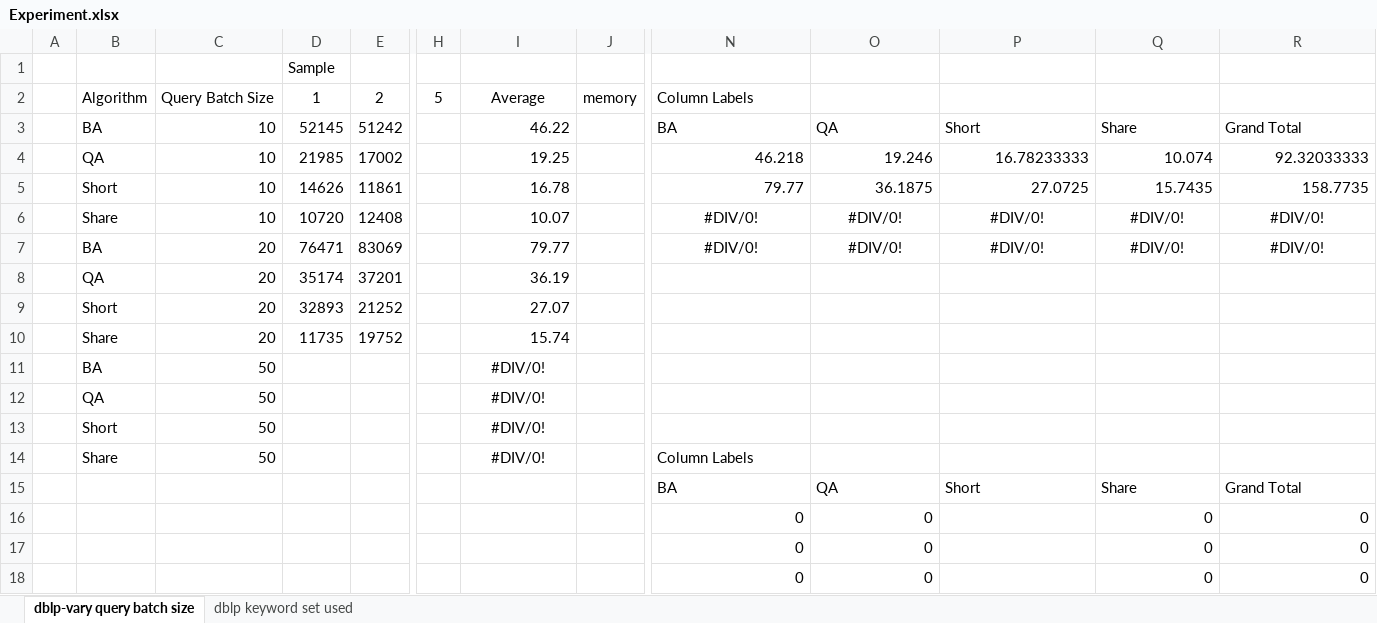
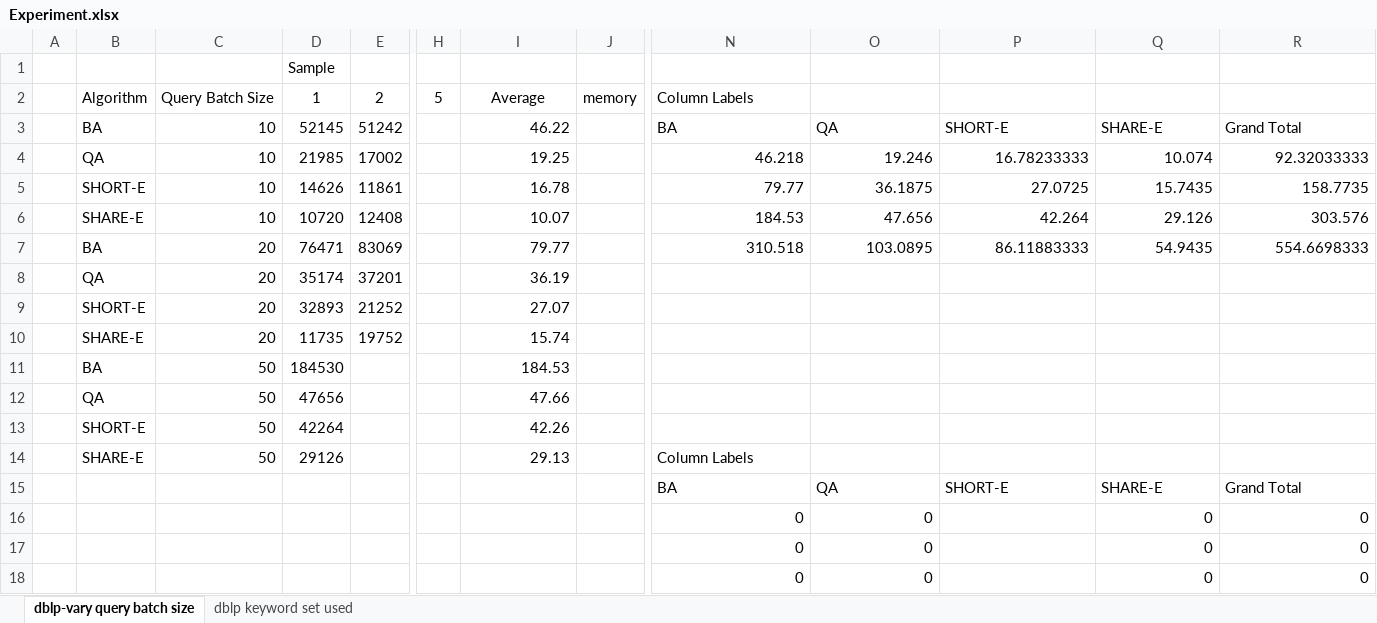
Before and after one commit to yaol9/yaol-p-xml, an Excel workbook: yaol-p-xml/testresult/Experiment.xlsx, sheet dblp-vary query batch size, drawn as a sheet; only a part is shown, gaps mark what is left out; values as stored, in another font and other column widths than the file's, no borders; charts and pictures not drawn; removed rows and columns are numbered as before the commit, all else as after; rows hold the shown columns only; the diff covers the shown part only; the diff names each change by its address in the sheet, - before the commit and + after, or states it on an @@ line.

```diff
--- a/yaol-p-xml/testresult/Experiment.xlsx (sheet dblp-vary query batch size)
+++ b/yaol-p-xml/testresult/Experiment.xlsx (sheet dblp-vary query batch size)
-P3: Short
+P3: SHORT-E
-Q3: Share
+Q3: SHARE-E
-B5: Short
+B5: SHORT-E
-B6: Share
+B6: SHARE-E
-N6: #DIV/0!
+N6: 184.53
-N6:R7 alignment: center
+N6:R7 alignment: right
-O6: #DIV/0!
+O6: 47.656
-P6: #DIV/0!
+P6: 42.264
-Q6: #DIV/0!
+Q6: 29.126
-R6: #DIV/0!
+R6: 303.576
-N7: #DIV/0!
+N7: 310.518
-O7: #DIV/0!
+O7: 103.0895
-P7: #DIV/0!
+P7: 86.11883333
-Q7: #DIV/0!
+Q7: 54.9435
-R7: #DIV/0!
+R7: 554.6698333
-B9: Short
+B9: SHORT-E
-B10: Share
+B10: SHARE-E
-D11: (empty)
+D11: 184530
-I11: #DIV/0!
+I11: 184.53
-I11:I12 alignment: center
+I11:I12 alignment: right
-D12: (empty)
+D12: 47656
-I12: #DIV/0!
+I12: 47.66
-row 13:  | Short | 50 |  |  |  | #DIV/0!
+row 13:  | SHORT-E | 50 | 42264 |  |  | 42.26
-B14: Share
+B14: SHARE-E
-D14: (empty)
+D14: 29126
-I14: #DIV/0!
+I14: 29.13
-I14 alignment: center
+I14 alignment: right
-P15: Short
+P15: SHORT-E
-Q15: Share
+Q15: SHARE-E
```
Also changed, not shown: 23 added rows and 52 edited cells elsewhere in this sheet, sheet dblp keyword set used, charts or pictures, yaol-p-xml/queries/dblp frequent word.xlsx, 30 other files.
